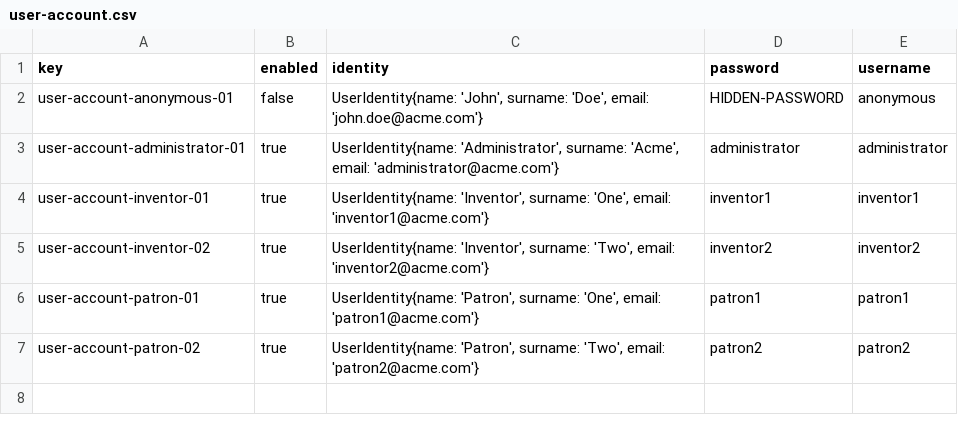
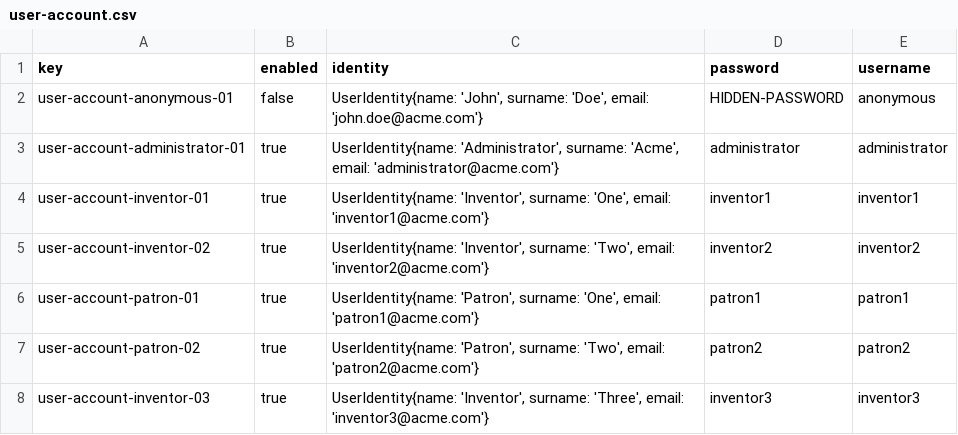
Before and after one commit to RafaJF/Acme-Toolkits, a CSV file: src/main/webapp/WEB-INF/resources/initial-data/user-account.csv, drawn as a sheet.

```diff
--- a/src/main/webapp/WEB-INF/resources/initial-data/user-account.csv
+++ b/src/main/webapp/WEB-INF/resources/initial-data/user-account.csv
@@ -7 +7,2 @@ user-account-patron-01,true,"UserIdentity{name: 'Patron', surname: 'One', email:
 user-account-patron-02,true,"UserIdentity{name: 'Patron', surname: 'Two', email: 'patron2@acme.com'}",patron2,patron2
+user-account-inventor-03,true,"UserIdentity{name: 'Inventor', surname: 'Three', email: 'inventor3@acme.com'}",inventor3,inventor3
```
Also changed, not shown: src/main/webapp/WEB-INF/resources/sample-data/inventor.csv, src/main/webapp/WEB-INF/resources/sample-data/item.csv, 24 other files.
